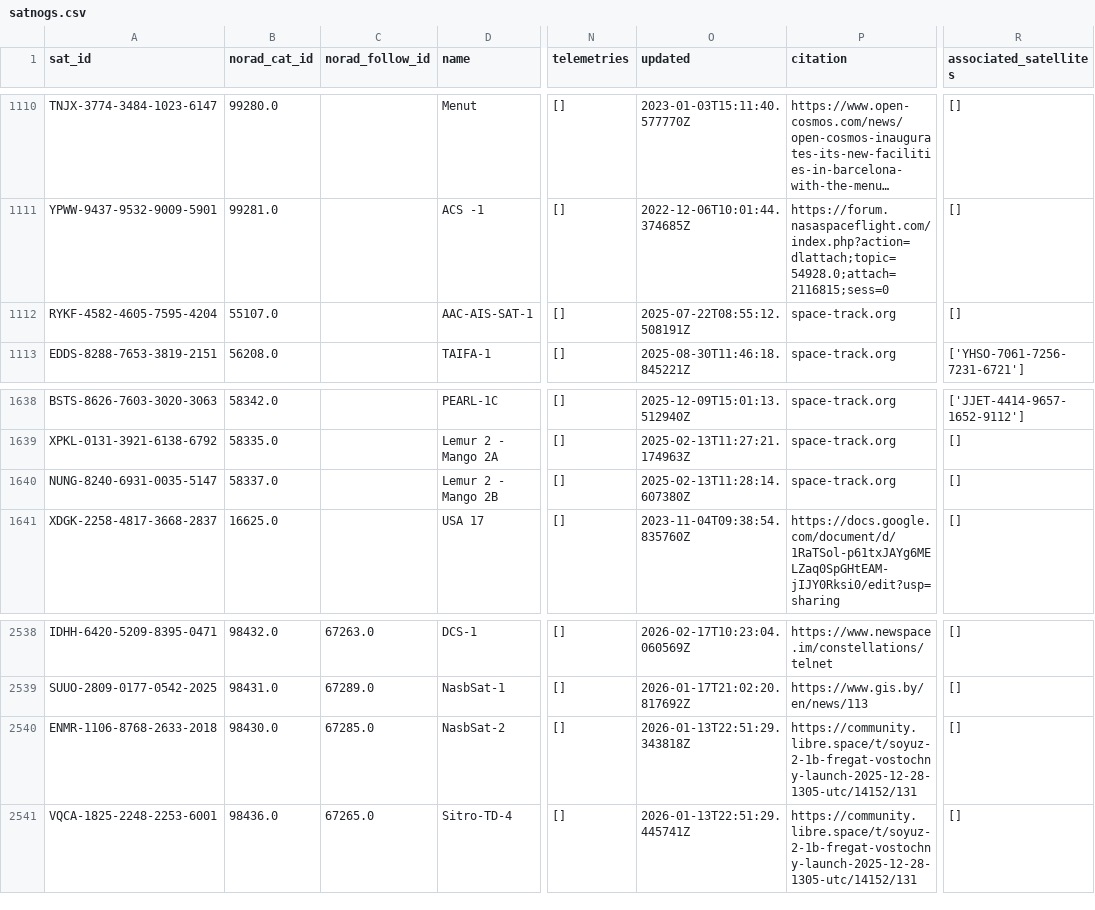
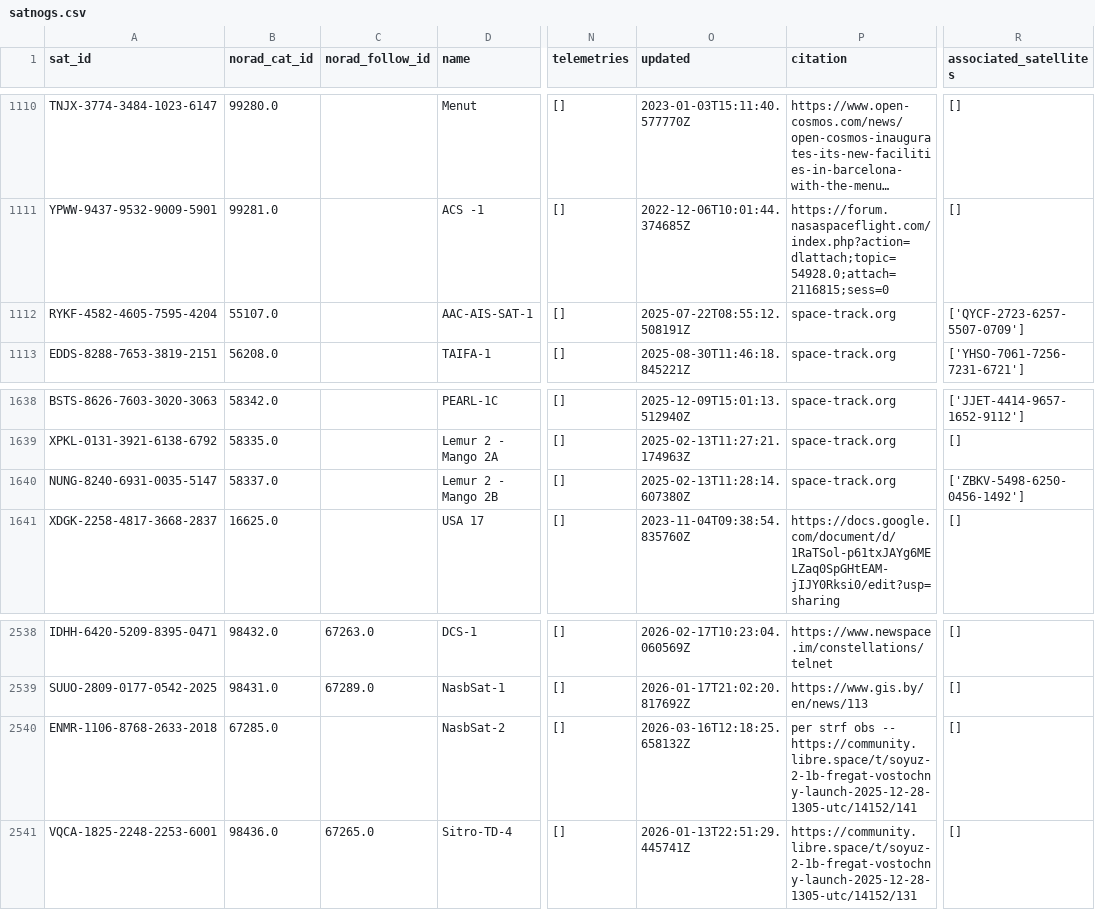
Before and after one commit to palewire/amateur-satellite-database, a CSV file: data/satnogs.csv, drawn as a sheet; only a part is shown, gaps mark what is left out; long unchanged cells end in …; the diff covers the shown part only; the diff names each change by its address in the sheet, - before the commit and + after, or states it on an @@ line.

```diff
--- a/data/satnogs.csv
+++ b/data/satnogs.csv
-R1112 (associated_satellites): []
+R1112 (associated_satellites): ['QYCF-2723-6257-5507-0709']
-R1640 (associated_satellites): []
+R1640 (associated_satellites): ['ZBKV-5498-6250-0456-1492']
-B2540 (norad_cat_id): 98430.0
+B2540 (norad_cat_id): 67285.0
-C2540 (norad_follow_id): 67285.0
+C2540 (norad_follow_id): (empty)
-O2540 (updated): 2026-01-13T22:51:29.343818Z
+O2540 (updated): 2026-03-16T12:18:25.658132Z
-P2540 (citation): https://community.libre.space/t/soyuz-2-1b-fregat-vostochny-launch-2025-12-28-1305-utc/14152/131
+P2540 (citation): per strf obs -- https://community.libre.space/t/soyuz-2-1b-fregat-vostochny-launch-2025-12-28-1305-utc/14152/141
```
Also changed, not shown: 1 added row and 21 edited cells elsewhere in this file, data/amsat-active-frequencies.csv, data/amsat-all-frequencies.csv, 3 other files.
